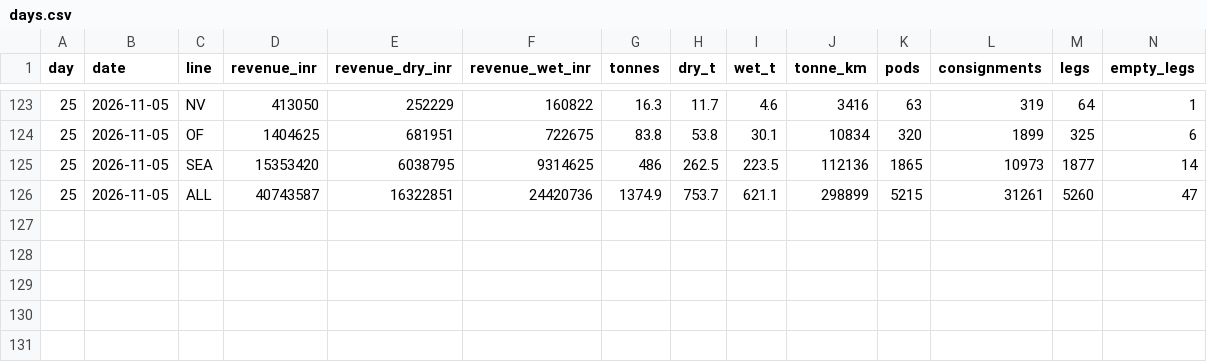
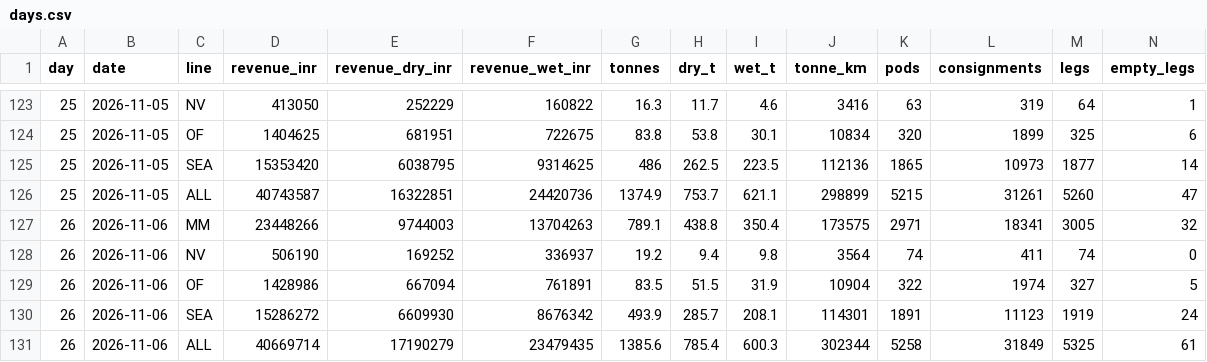
Before and after one commit to LogiXair/OPS, a CSV file: logs/days.csv, drawn as a sheet; only a part is shown, gaps mark what is left out; rows hold the shown columns only; the diff names each change by its address in the sheet, - before the commit and + after, or states it on an @@ line.

```diff
--- a/logs/days.csv
+++ b/logs/days.csv
+row 127: 26 | 2026-11-06 | MM | 23448266 | 9744003 | 13704263 | 789.1 | 438.8 | 350.4 | 173575 | 2971 | 18341 | 3005 | 32
+row 128: 26 | 2026-11-06 | NV | 506190 | 169252 | 336937 | 19.2 | 9.4 | 9.8 | 3564 | 74 | 411 | 74 | 0
+row 129: 26 | 2026-11-06 | OF | 1428986 | 667094 | 761891 | 83.5 | 51.5 | 31.9 | 10904 | 322 | 1974 | 327 | 5
+row 130: 26 | 2026-11-06 | SEA | 15286272 | 6609930 | 8676342 | 493.9 | 285.7 | 208.1 | 114301 | 1891 | 11123 | 1919 | 24
+row 131: 26 | 2026-11-06 | ALL | 40669714 | 17190279 | 23479435 | 1385.6 | 785.4 | 600.3 | 302344 | 5258 | 31849 | 5325 | 61
```
Also changed, not shown: 2 other files.
